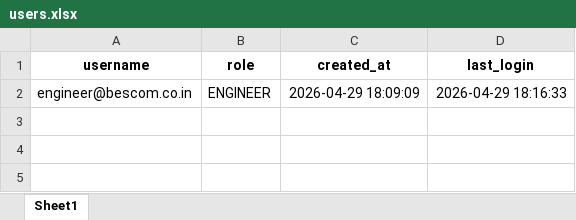
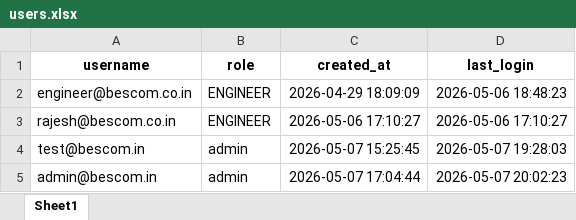
Before and after one commit to codearchitectchetastechsuvarnabharati/GridSentinel-AI, an Excel workbook: data/users.xlsx, sheet Sheet1, drawn as a sheet; values as stored, in another font and other column widths than the file's, no borders; the diff names each change by its address in the sheet, - before the commit and + after, or states it on an @@ line.

```diff
--- a/data/users.xlsx (sheet Sheet1)
+++ b/data/users.xlsx (sheet Sheet1)
-D2 (last_login): 2026-04-29 18:16:33
+D2 (last_login): 2026-05-06 18:48:23
+row 3: rajesh@bescom.co.in | ENGINEER | 2026-05-06 17:10:27 | 2026-05-06 17:10:27
+row 4: test@bescom.in | admin | 2026-05-07 15:25:45 | 2026-05-07 19:28:03
+row 5: admin@bescom.in | admin | 2026-05-07 17:04:44 | 2026-05-07 20:02:23
```
Also changed, not shown: data/audit_log.xlsx, 14 other files.
